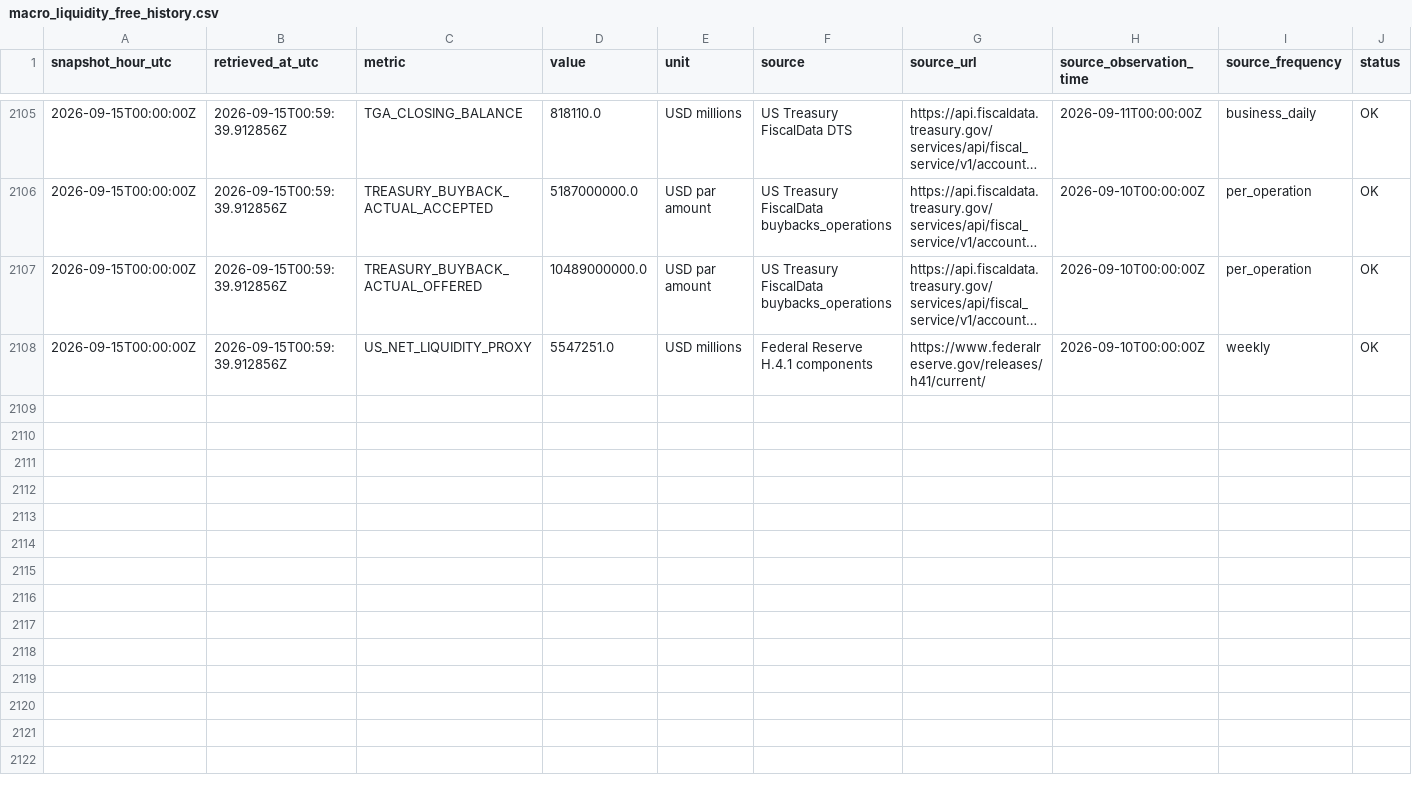
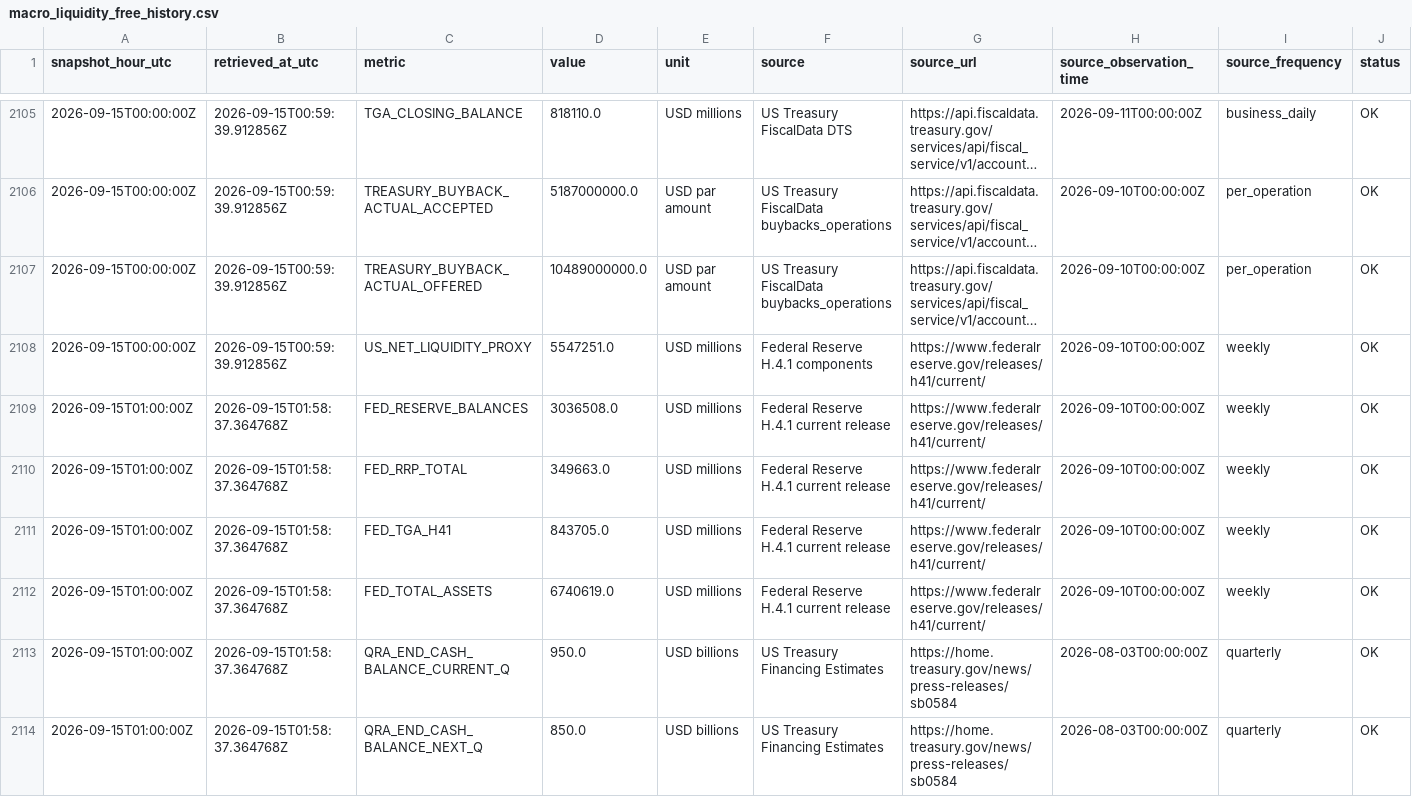
Before and after one commit to sovet12345688-debug/master-alt-cvd, a CSV file: market_vault/data/macro_liquidity_free_history.csv, drawn as a sheet; only a part is shown, gaps mark what is left out; long unchanged cells end in …; rows hold the shown columns only; the diff covers the shown part only; the diff names each change by its address in the sheet, - before the commit and + after, or states it on an @@ line.

```diff
--- a/market_vault/data/macro_liquidity_free_history.csv
+++ b/market_vault/data/macro_liquidity_free_history.csv
+row 2109: 2026-09-15T01:00:00Z | 2026-09-15T01:58:37.364768Z | FED_RESERVE_BALANCES | 3036508.0 | USD millions | Federal Reserve H.4.1 current release | https://www.federalreserve.gov/releases/h41/current/ | 2026-09-10T00:00:00Z | weekly | OK
+row 2110: 2026-09-15T01:00:00Z | 2026-09-15T01:58:37.364768Z | FED_RRP_TOTAL | 349663.0 | USD millions | Federal Reserve H.4.1 current release | https://www.federalreserve.gov/releases/h41/current/ | 2026-09-10T00:00:00Z | weekly | OK
+row 2111: 2026-09-15T01:00:00Z | 2026-09-15T01:58:37.364768Z | FED_TGA_H41 | 843705.0 | USD millions | Federal Reserve H.4.1 current release | https://www.federalreserve.gov/releases/h41/current/ | 2026-09-10T00:00:00Z | weekly | OK
+row 2112: 2026-09-15T01:00:00Z | 2026-09-15T01:58:37.364768Z | FED_TOTAL_ASSETS | 6740619.0 | USD millions | Federal Reserve H.4.1 current release | https://www.federalreserve.gov/releases/h41/current/ | 2026-09-10T00:00:00Z | weekly | OK
+row 2113: 2026-09-15T01:00:00Z | 2026-09-15T01:58:37.364768Z | QRA_END_CASH_BALANCE_CURRENT_Q | 950.0 | USD billions | US Treasury Financing Estimates | https://home.treasury.gov/news/press-releases/sb0584 | 2026-08-03T00:00:00Z | quarterly | OK
+row 2114: 2026-09-15T01:00:00Z | 2026-09-15T01:58:37.364768Z | QRA_END_CASH_BALANCE_NEXT_Q | 850.0 | USD billions | US Treasury Financing Estimates | https://home.treasury.gov/news/press-releases/sb0584 | 2026-08-03T00:00:00Z | quarterly | OK
```
Also changed, not shown: 6 added rows elsewhere in this file, 2 other files.
